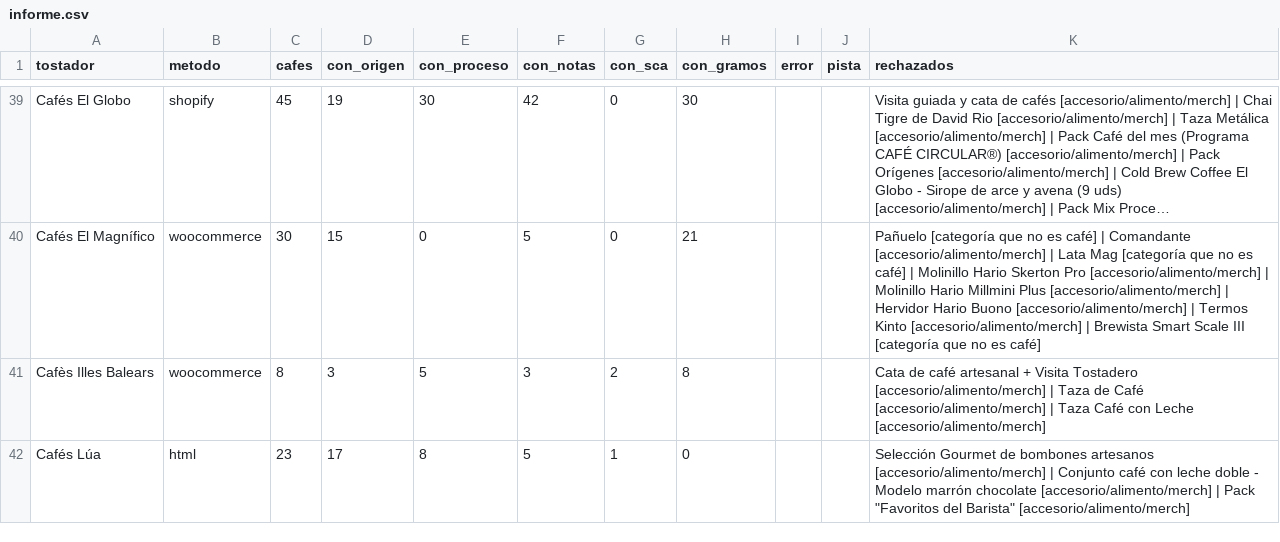
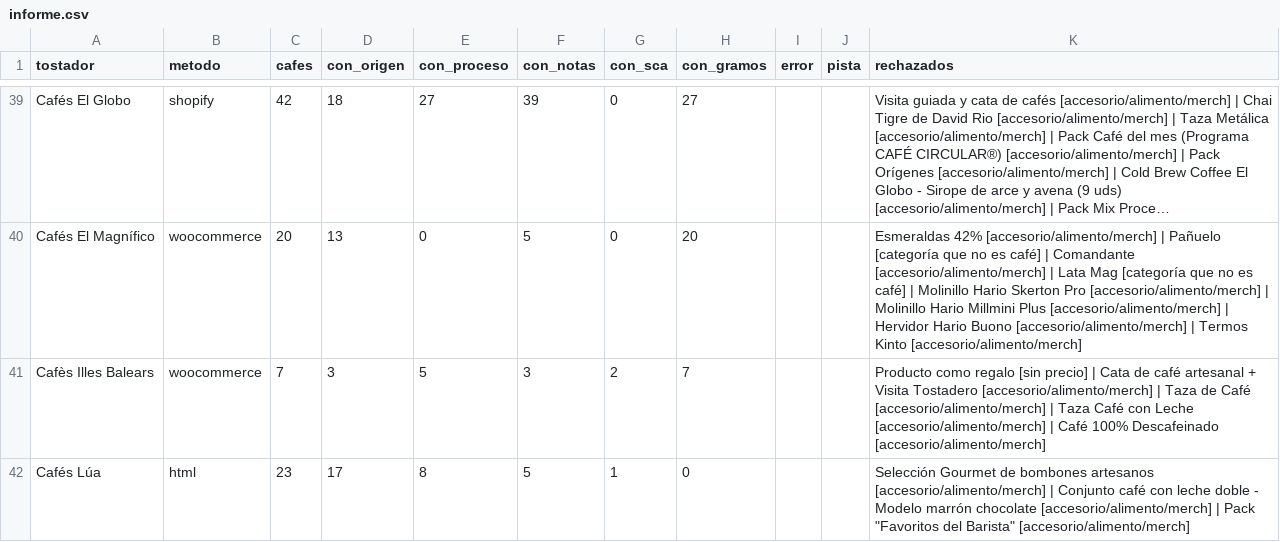
Before and after one commit to cafeteros2026/cafedeespecialidad, a CSV file: informe.csv, drawn as a sheet; only a part is shown, gaps mark what is left out; long unchanged cells end in …; the diff covers the shown part only; the diff names each change by its address in the sheet, - before the commit and + after, or states it on an @@ line.

```diff
--- a/informe.csv
+++ b/informe.csv
-C39 (cafes): 45
+C39 (cafes): 42
-D39 (con_origen): 19
+D39 (con_origen): 18
-E39 (con_proceso): 30
+E39 (con_proceso): 27
-F39 (con_notas): 42
+F39 (con_notas): 39
-H39 (con_gramos): 30
+H39 (con_gramos): 27
-C40 (cafes): 30
+C40 (cafes): 20
-D40 (con_origen): 15
+D40 (con_origen): 13
-H40 (con_gramos): 21
+H40 (con_gramos): 20
-K40 (rechazados): Pañuelo [categoría que no es café] | Comandante [accesorio/alimento/merch] | Lata Mag [categoría que no es café] | Molinillo Hario Skerton Pro [accesorio/alimento/merch] | Molinillo Hario Millmini Plus [accesorio/alimento/merch] | Hervidor Hario Buono [accesorio/alimento/merch] | Termos Kinto [accesorio/alimento/merch] | Brewista Smart Scale III [categoría que no es café]
+K40 (rechazados): Esmeraldas 42% [accesorio/alimento/merch] | Pañuelo [categoría que no es café] | Comandante [accesorio/alimento/merch] | Lata Mag [categoría que no es café] | Molinillo Hario Skerton Pro [accesorio/alimento/merch] | Molinillo Hario Millmini Plus [accesorio/alimento/merch] | Hervidor Hario Buono [accesorio/alimento/merch] | Termos Kinto [accesorio/alimento/merch]
-C41 (cafes): 8
+C41 (cafes): 7
-H41 (con_gramos): 8
+H41 (con_gramos): 7
-K41 (rechazados): Cata de café artesanal + Visita Tostadero [accesorio/alimento/merch] | Taza de Café [accesorio/alimento/merch] | Taza Café con Leche [accesorio/alimento/merch]
+K41 (rechazados): Producto como regalo [sin precio] | Cata de café artesanal + Visita Tostadero [accesorio/alimento/merch] | Taza de Café [accesorio/alimento/merch] | Taza Café con Leche [accesorio/alimento/merch] | Café 100% Descafeinado [accesorio/alimento/merch]
```
Also changed, not shown: 84 edited cells elsewhere in this file, 4 other files.
